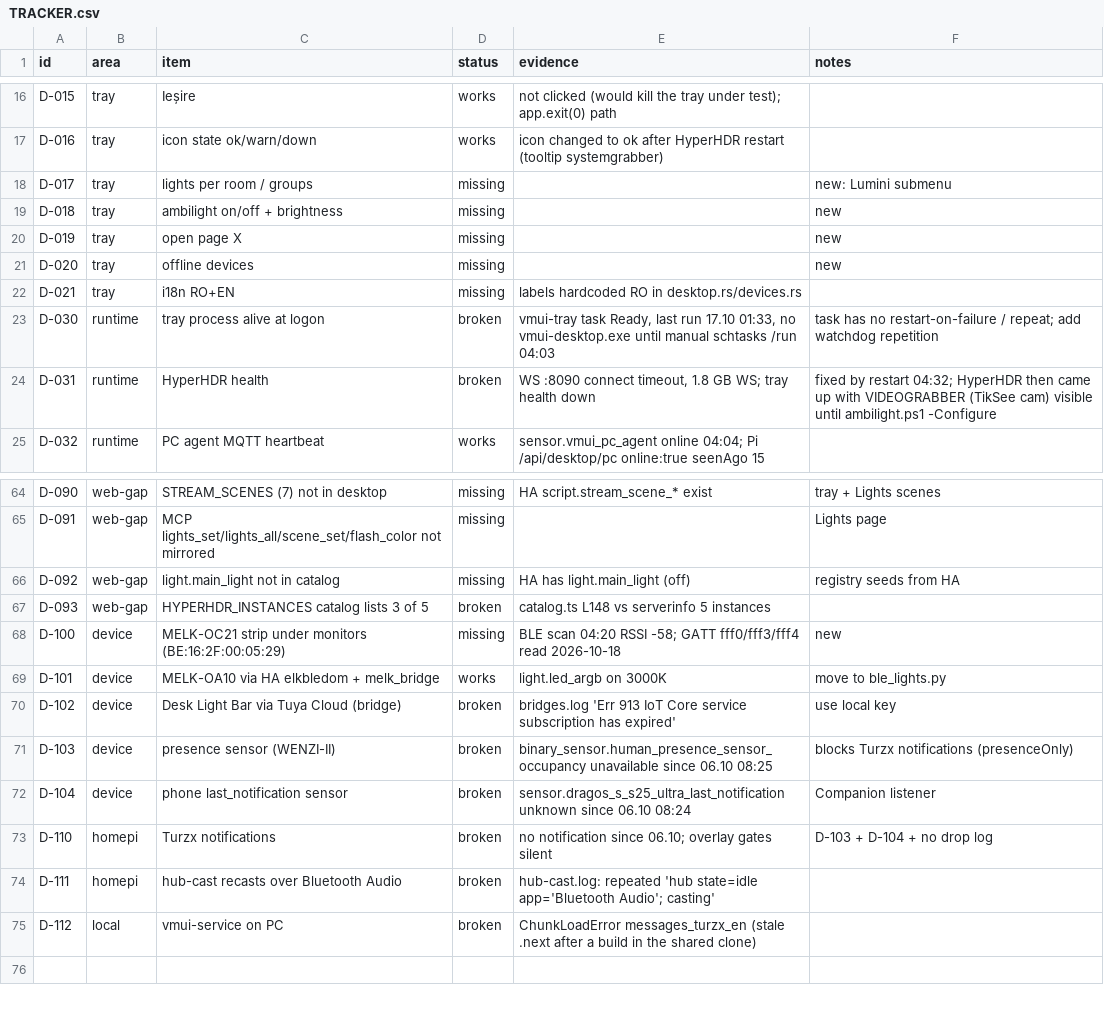
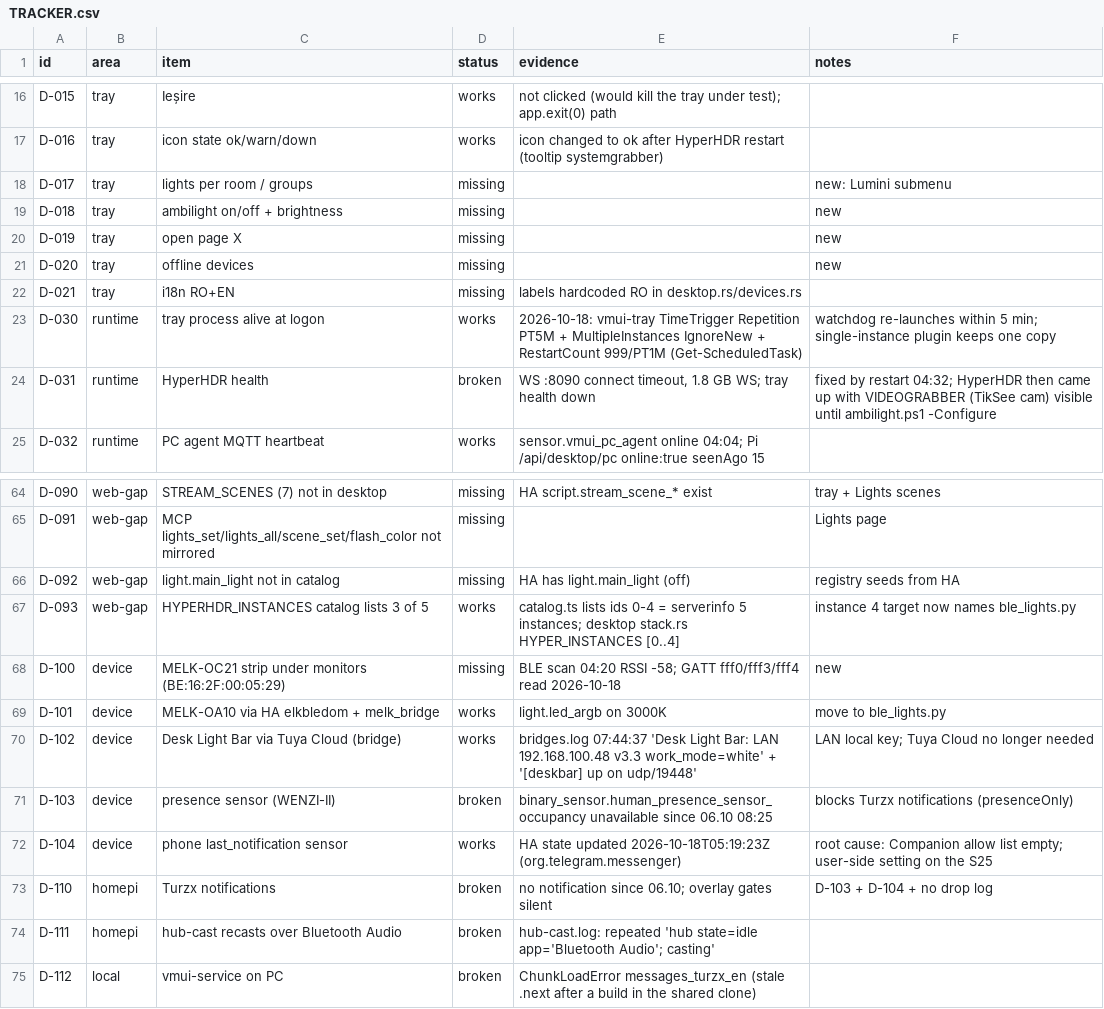
Before and after one commit to dragos-catalin/vmui, a CSV file: docs/desktop/TRACKER.csv, drawn as a sheet; only a part is shown, gaps mark what is left out.

Commit message:
docs(desktop): tracker rows verified (watchdog, deskbar LAN, phone sensor, hyperhdr catalog) + tauri build watchdog note
Agent-Session: term-37000
Agent-Purpose: desktop audit tracker

```diff
--- a/docs/desktop/TRACKER.csv
+++ b/docs/desktop/TRACKER.csv
@@ -22,3 +22,3 @@ D-020,tray,offline devices,missing,,new
 D-021,tray,i18n RO+EN,missing,"labels hardcoded RO in desktop.rs/devices.rs",
-D-030,runtime,tray process alive at logon,broken,"vmui-tray task Ready, last run 17.10 01:33, no vmui-desktop.exe until manual schtasks /run 04:03",task has no restart-on-failure / repeat; add watchdog repetition
+D-030,runtime,tray process alive at logon,works,"2026-10-18: vmui-tray TimeTrigger Repetition PT5M + MultipleInstances IgnoreNew + RestartCount 999/PT1M (Get-ScheduledTask)",watchdog re-launches within 5 min; single-instance plugin keeps one copy
 D-031,runtime,HyperHDR health,broken,"WS :8090 connect timeout, 1.8 GB WS; tray health down",fixed by restart 04:32; HyperHDR then came up with VIDEOGRABBER (TikSee cam) visible until ambilight.ps1 -Configure
@@ -66,8 +66,8 @@ D-091,web-gap,MCP lights_set/lights_all/scene_set/flash_color not mirrored,missi
 D-092,web-gap,light.main_light not in catalog,missing,"HA has light.main_light (off)",registry seeds from HA
-D-093,web-gap,HYPERHDR_INSTANCES catalog lists 3 of 5,broken,"catalog.ts L148 vs serverinfo 5 instances",
+D-093,web-gap,HYPERHDR_INSTANCES catalog lists 3 of 5,works,"catalog.ts lists ids 0-4 = serverinfo 5 instances; desktop stack.rs HYPER_INSTANCES [0..4]",instance 4 target now names ble_lights.py
 D-100,device,MELK-OC21 strip under monitors (BE:16:2F:00:05:29),missing,"BLE scan 04:20 RSSI -58; GATT fff0/fff3/fff4 read 2026-10-18",new
 D-101,device,MELK-OA10 via HA elkbledom + melk_bridge,works,light.led_argb on 3000K,move to ble_lights.py
-D-102,device,Desk Light Bar via Tuya Cloud (bridge),broken,"bridges.log 'Err 913 IoT Core service subscription has expired'",use local key
+D-102,device,Desk Light Bar via Tuya Cloud (bridge),works,"bridges.log 07:44:37 'Desk Light Bar: LAN 192.168.100.48 v3.3 work_mode=white' + '[deskbar] up on udp/19448'",LAN local key; Tuya Cloud no longer needed
 D-103,device,presence sensor (WENZI-II),broken,"binary_sensor.human_presence_sensor_occupancy unavailable since 06.10 08:25",blocks Turzx notifications (presenceOnly)
-D-104,device,phone last_notification sensor,broken,"sensor.dragos_s_s25_ultra_last_notification unknown since 06.10 08:24",Companion listener
+D-104,device,phone last_notification sensor,works,"HA state updated 2026-10-18T05:19:23Z (org.telegram.messenger)",root cause: Companion allow list empty; user-side setting on the S25
 D-110,homepi,Turzx notifications,broken,"no notification since 06.10; overlay gates silent",D-103 + D-104 + no drop log
```
Also changed, not shown: 2 other files.
